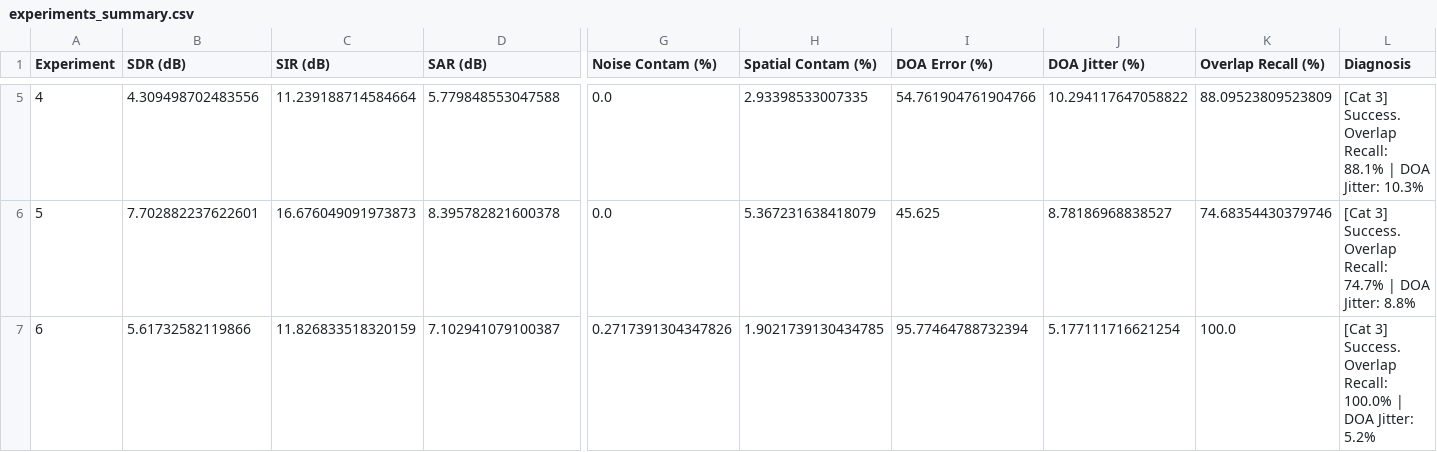
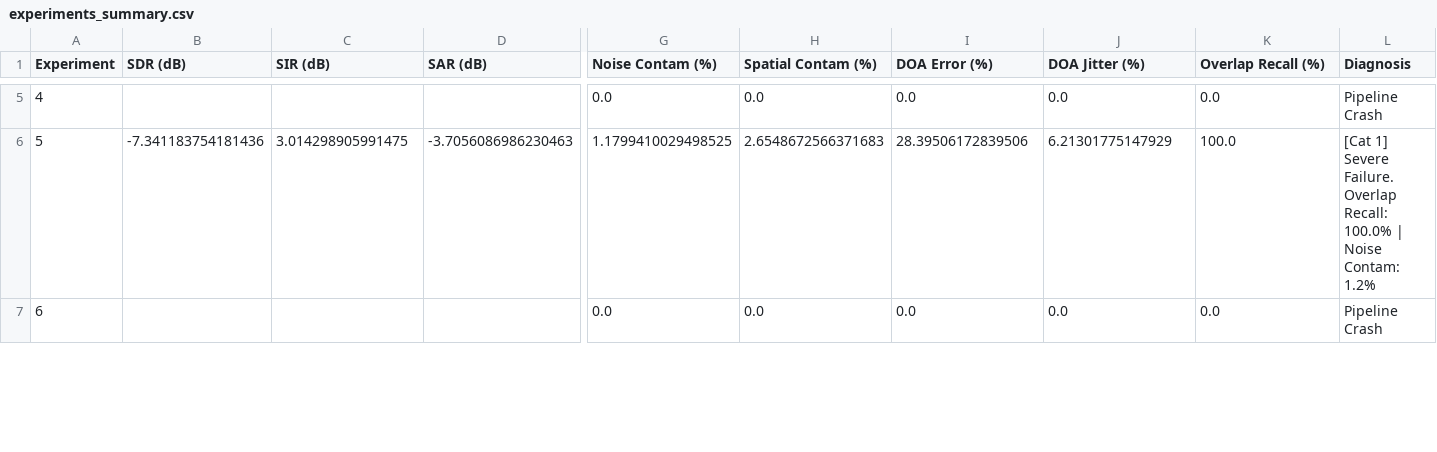
Before and after one commit to gal-evenzur/LCMV_using_CSD, a CSV file: plots/experiments_summary.csv, drawn as a sheet; only a part is shown, gaps mark what is left out; the diff covers the shown part only; the diff names each change by its address in the sheet, - before the commit and + after, or states it on an @@ line.

```diff
--- a/plots/experiments_summary.csv
+++ b/plots/experiments_summary.csv
-B5 (SDR (dB)): 4.309498702483556
+B5 (SDR (dB)): (empty)
-C5 (SIR (dB)): 11.239188714584664
+C5 (SIR (dB)): (empty)
-D5 (SAR (dB)): 5.779848553047588
+D5 (SAR (dB)): (empty)
-H5 (Spatial Contam (%)): 2.93398533007335
+H5 (Spatial Contam (%)): 0.0
-I5 (DOA Error (%)): 54.761904761904766
+I5 (DOA Error (%)): 0.0
-J5 (DOA Jitter (%)): 10.294117647058822
+J5 (DOA Jitter (%)): 0.0
-K5 (Overlap Recall (%)): 88.09523809523809
+K5 (Overlap Recall (%)): 0.0
-L5 (Diagnosis): [Cat 3] Success. Overlap Recall: 88.1% | DOA Jitter: 10.3%
+L5 (Diagnosis): Pipeline Crash
-B6 (SDR (dB)): 7.702882237622601
+B6 (SDR (dB)): -7.341183754181436
-C6 (SIR (dB)): 16.676049091973873
+C6 (SIR (dB)): 3.014298905991475
-D6 (SAR (dB)): 8.395782821600378
+D6 (SAR (dB)): -3.7056086986230463
-G6 (Noise Contam (%)): 0.0
+G6 (Noise Contam (%)): 1.1799410029498525
-H6 (Spatial Contam (%)): 5.367231638418079
+H6 (Spatial Contam (%)): 2.6548672566371683
-I6 (DOA Error (%)): 45.625
+I6 (DOA Error (%)): 28.39506172839506
-J6 (DOA Jitter (%)): 8.78186968838527
+J6 (DOA Jitter (%)): 6.21301775147929
-K6 (Overlap Recall (%)): 74.68354430379746
+K6 (Overlap Recall (%)): 100.0
-L6 (Diagnosis): [Cat 3] Success. Overlap Recall: 74.7% | DOA Jitter: 8.8%
+L6 (Diagnosis): [Cat 1] Severe Failure. Overlap Recall: 100.0% | Noise Contam: 1.2%
-B7 (SDR (dB)): 5.61732582119866
+B7 (SDR (dB)): (empty)
-C7 (SIR (dB)): 11.826833518320159
+C7 (SIR (dB)): (empty)
-D7 (SAR (dB)): 7.102941079100387
+D7 (SAR (dB)): (empty)
-G7 (Noise Contam (%)): 0.2717391304347826
+G7 (Noise Contam (%)): 0.0
-H7 (Spatial Contam (%)): 1.9021739130434785
+H7 (Spatial Contam (%)): 0.0
-I7 (DOA Error (%)): 95.77464788732394
+I7 (DOA Error (%)): 0.0
-J7 (DOA Jitter (%)): 5.177111716621254
+J7 (DOA Jitter (%)): 0.0
-K7 (Overlap Recall (%)): 100.0
+K7 (Overlap Recall (%)): 0.0
-L7 (Diagnosis): [Cat 3] Success. Overlap Recall: 100.0% | DOA Jitter: 5.2%
+L7 (Diagnosis): Pipeline Crash
```
Also changed, not shown: 164 edited cells elsewhere in this file, 52 other files.
